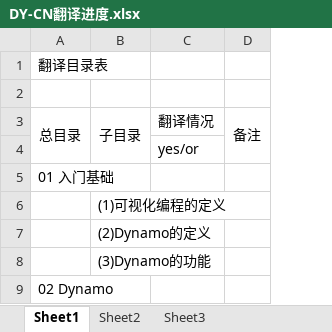
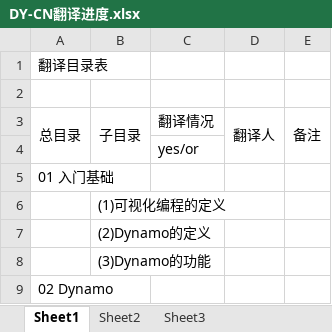
Before and after one commit to xiebinhqy/dynamochina, an Excel workbook: DY-CN翻译进度.xlsx, sheet Sheet1, drawn as a sheet; only a part is shown; values as stored, in another font and other column widths than the file's, no borders; the diff names each change by its address in the sheet, - before the commit and + after, or states it on an @@ line.

Commit message:
新增加的翻译人员，需在此文件里，改名，谢谢大家的无视奉献。

```diff
--- a/DY-CN翻译进度.xlsx (sheet Sheet1)
+++ b/DY-CN翻译进度.xlsx (sheet Sheet1)
+column D, row 3: 翻译人
```
